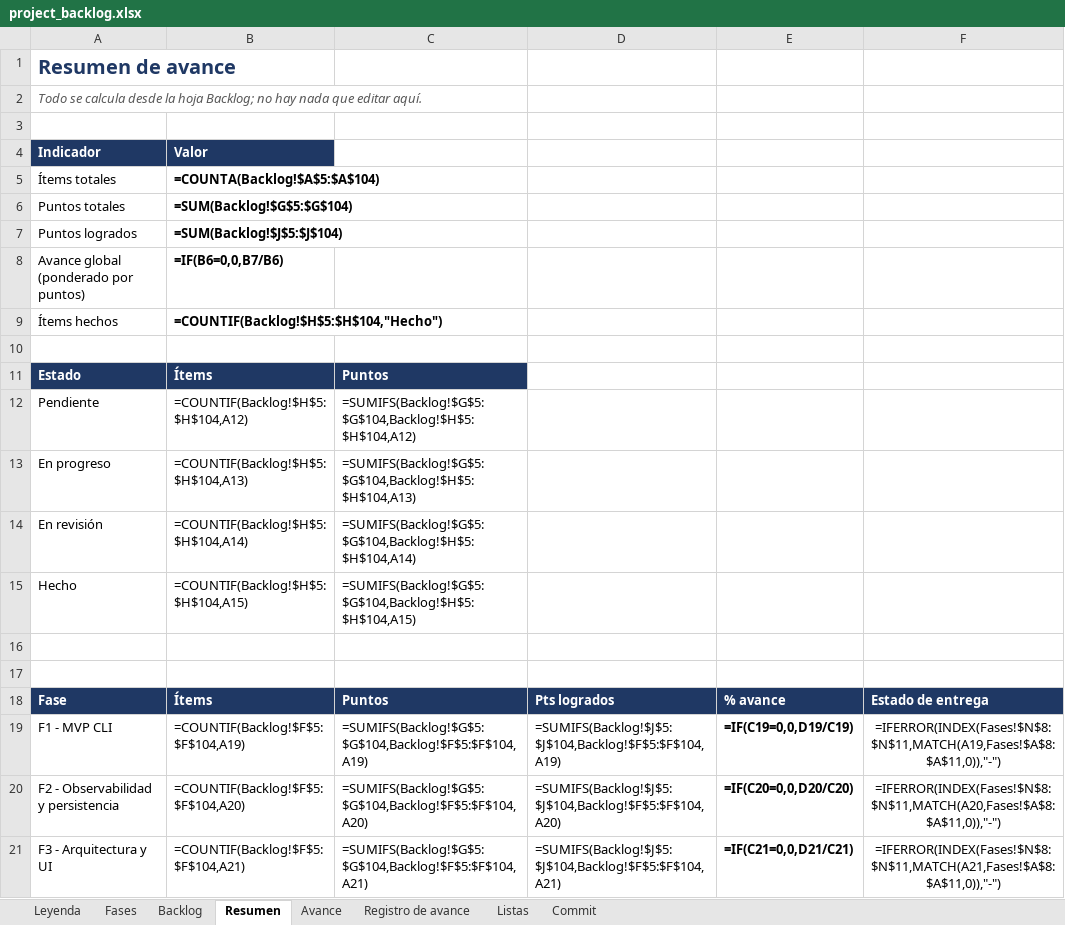
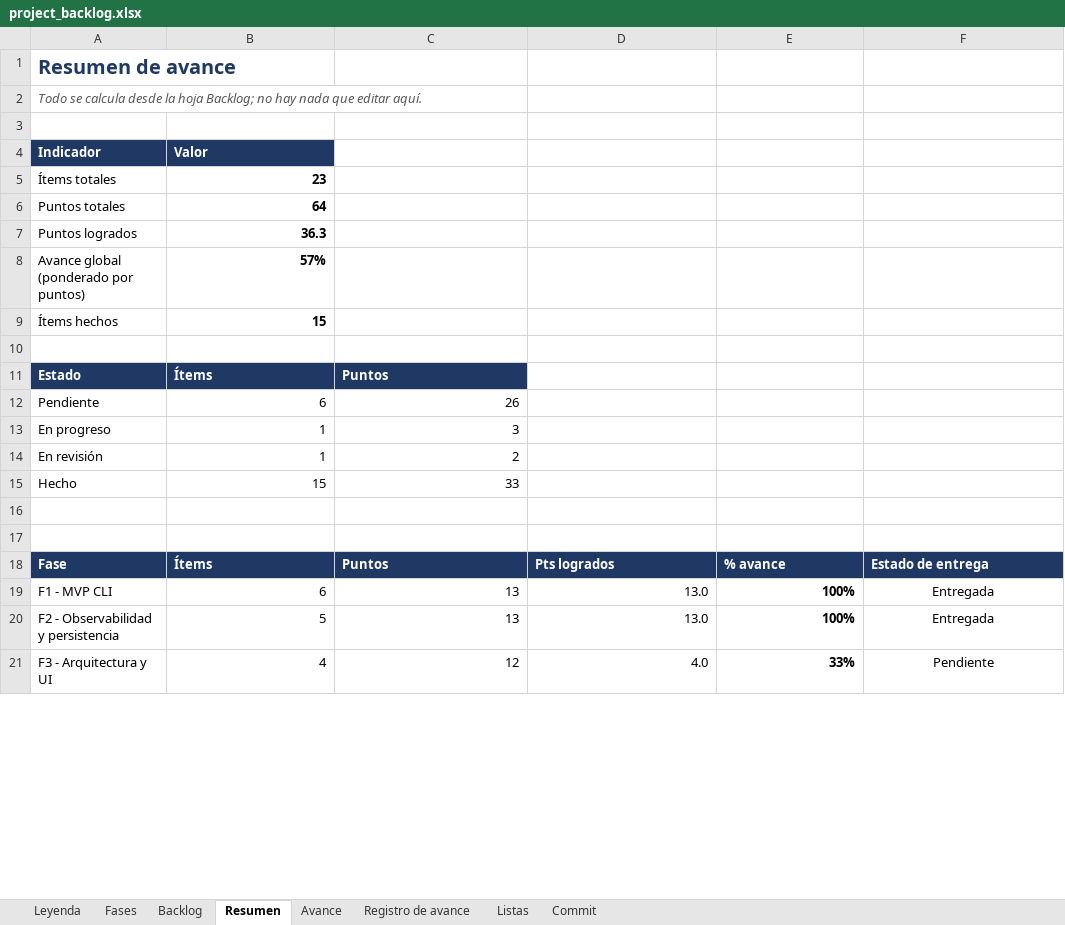
Before and after one commit to josegalindo-aidev/F5-project-py-taximetro, an Excel workbook: docs/project_backlog.xlsx, sheet Resumen, drawn as a sheet; only a part is shown; values as stored, in another font and other column widths than the file's, no borders; formulas without a stored value are shown as written; charts and pictures not drawn; the diff covers the shown part only; the diff names each change by its address in the sheet, - before the commit and + after, or states it on an @@ line.

Commit message:
docs: el backlog asocia las tareas a sus fases y rediseña los resultados
Refs #44

```diff
--- a/docs/project_backlog.xlsx (sheet Resumen)
+++ b/docs/project_backlog.xlsx (sheet Resumen)
-B5: =COUNTA(Backlog!$A$5:$A$104)
+B5: 23
-B6: =SUM(Backlog!$G$5:$G$104)
+B6: 64
-B7: =SUM(Backlog!$J$5:$J$104)
+B7: 36.3
-B8: =IF(B6=0,0,B7/B6)
+B8: 57%
-B9: =COUNTIF(Backlog!$H$5:$H$104,"Hecho")
+B9: 15
-B12: =COUNTIF(Backlog!$H$5:$H$104,A12)
+B12: 6
-C12: =SUMIFS(Backlog!$G$5:$G$104,Backlog!$H$5:$H$104,A12)
+C12: 26
-B13: =COUNTIF(Backlog!$H$5:$H$104,A13)
+B13: 1
-C13: =SUMIFS(Backlog!$G$5:$G$104,Backlog!$H$5:$H$104,A13)
+C13: 3
-B14: =COUNTIF(Backlog!$H$5:$H$104,A14)
+B14: 1
-C14: =SUMIFS(Backlog!$G$5:$G$104,Backlog!$H$5:$H$104,A14)
+C14: 2
-B15: =COUNTIF(Backlog!$H$5:$H$104,A15)
+B15: 15
-C15: =SUMIFS(Backlog!$G$5:$G$104,Backlog!$H$5:$H$104,A15)
+C15: 33
-B19: =COUNTIF(Backlog!$F$5:$F$104,A19)
+B19: 6
-C19: =SUMIFS(Backlog!$G$5:$G$104,Backlog!$F$5:$F$104,A19)
+C19: 13
-D19: =SUMIFS(Backlog!$J$5:$J$104,Backlog!$F$5:$F$104,A19)
+D19: 13.0
-E19: =IF(C19=0,0,D19/C19)
+E19: 100%
-F19: =IFERROR(INDEX(Fases!$N$8:$N$11,MATCH(A19,Fases!$A$8:$A$11,0)),"-")
+F19: Entregada
-B20: =COUNTIF(Backlog!$F$5:$F$104,A20)
+B20: 5
-C20: =SUMIFS(Backlog!$G$5:$G$104,Backlog!$F$5:$F$104,A20)
+C20: 13
-D20: =SUMIFS(Backlog!$J$5:$J$104,Backlog!$F$5:$F$104,A20)
+D20: 13.0
-E20: =IF(C20=0,0,D20/C20)
+E20: 100%
-F20: =IFERROR(INDEX(Fases!$N$8:$N$11,MATCH(A20,Fases!$A$8:$A$11,0)),"-")
+F20: Entregada
-B21: =COUNTIF(Backlog!$F$5:$F$104,A21)
+B21: 4
-C21: =SUMIFS(Backlog!$G$5:$G$104,Backlog!$F$5:$F$104,A21)
+C21: 12
-D21: =SUMIFS(Backlog!$J$5:$J$104,Backlog!$F$5:$F$104,A21)
+D21: 4.0
-E21: =IF(C21=0,0,D21/C21)
+E21: 33%
-F21: =IFERROR(INDEX(Fases!$N$8:$N$11,MATCH(A21,Fases!$A$8:$A$11,0)),"-")
+F21: Pendiente
```
Also changed, not shown: 22 edited cells elsewhere in this sheet, sheet Registro de avance, sheet Backlog, sheet Fases, sheet Avance, charts or pictures.
